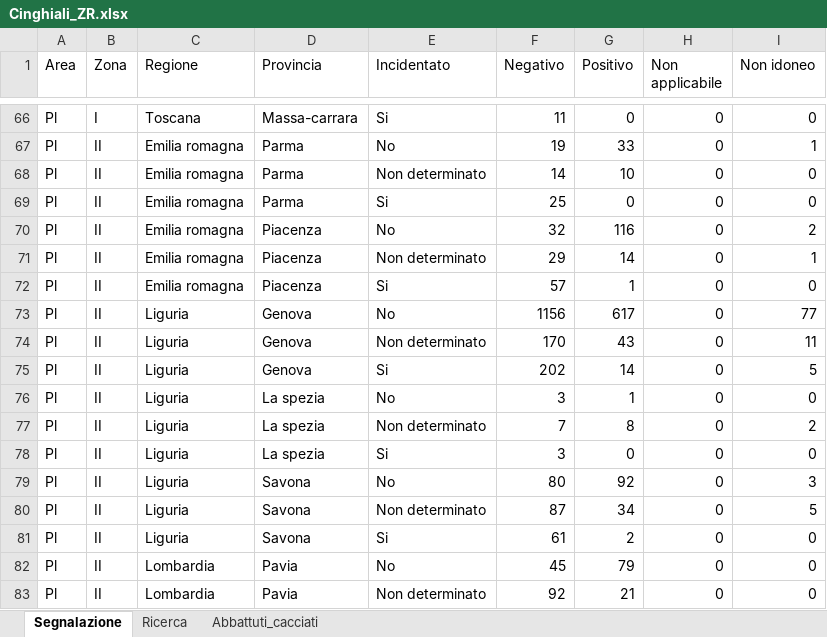
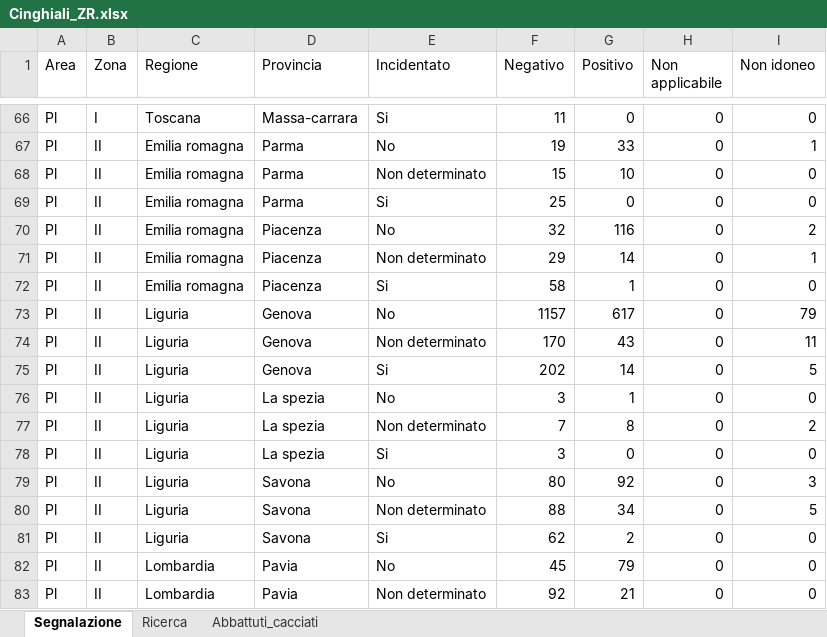
Before and after one commit to IZSAM-StatGIS/ReportPSA, an Excel workbook: Download/Cinghiali_ZR.xlsx, sheet Segnalazione, drawn as a sheet; only a part is shown, gaps mark what is left out; values as stored, in another font and other column widths than the file's, no borders; the diff names each change by its address in the sheet, - before the commit and + after, or states it on an @@ line.

```diff
--- a/Download/Cinghiali_ZR.xlsx (sheet Segnalazione)
+++ b/Download/Cinghiali_ZR.xlsx (sheet Segnalazione)
-F68 (Negativo): 14
+F68 (Negativo): 15
-F72 (Negativo): 57
+F72 (Negativo): 58
-F73 (Negativo): 1156
+F73 (Negativo): 1157
-I73 (Non idoneo): 77
+I73 (Non idoneo): 79
-F80 (Negativo): 87
+F80 (Negativo): 88
-F81 (Negativo): 61
+F81 (Negativo): 62
```
Also changed, not shown: sheet Abbattuti_cacciati, Download/Allevamenti_ZR.xlsx, Download/CasiControlli_ZR.xlsx, 33 other files.
